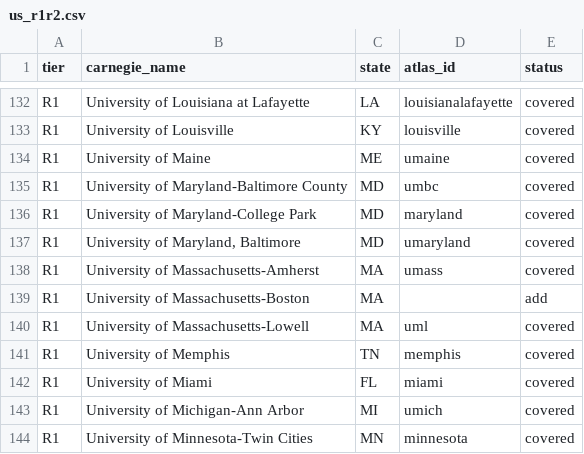
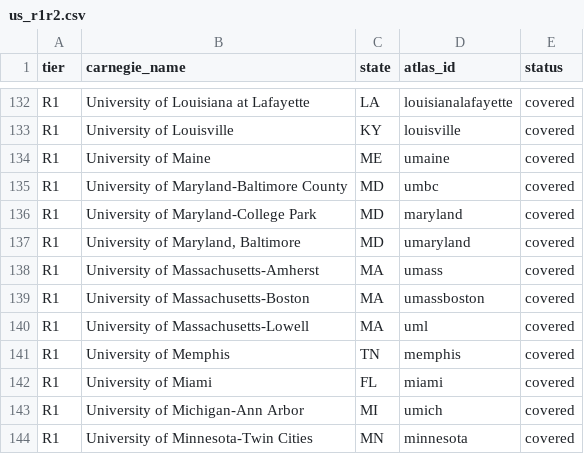
Before and after one commit to manilaladarsh-hash/YT, a CSV file: business/phd-atlas/handoff/us_r1r2.csv, drawn as a sheet; only a part is shown, gaps mark what is left out.

Commit message:
Add University of Massachusetts-Boston (umassboston): 10 STEM PhD programs

```diff
--- a/business/phd-atlas/handoff/us_r1r2.csv
+++ b/business/phd-atlas/handoff/us_r1r2.csv
@@ -138,3 +138,3 @@ R1,"University of Maryland, Baltimore",MD,umaryland,covered
 R1,University of Massachusetts-Amherst,MA,umass,covered
-R1,University of Massachusetts-Boston,MA,,add
+R1,University of Massachusetts-Boston,MA,umassboston,covered
 R1,University of Massachusetts-Lowell,MA,uml,covered
```
Also changed, not shown: 13 other files.
